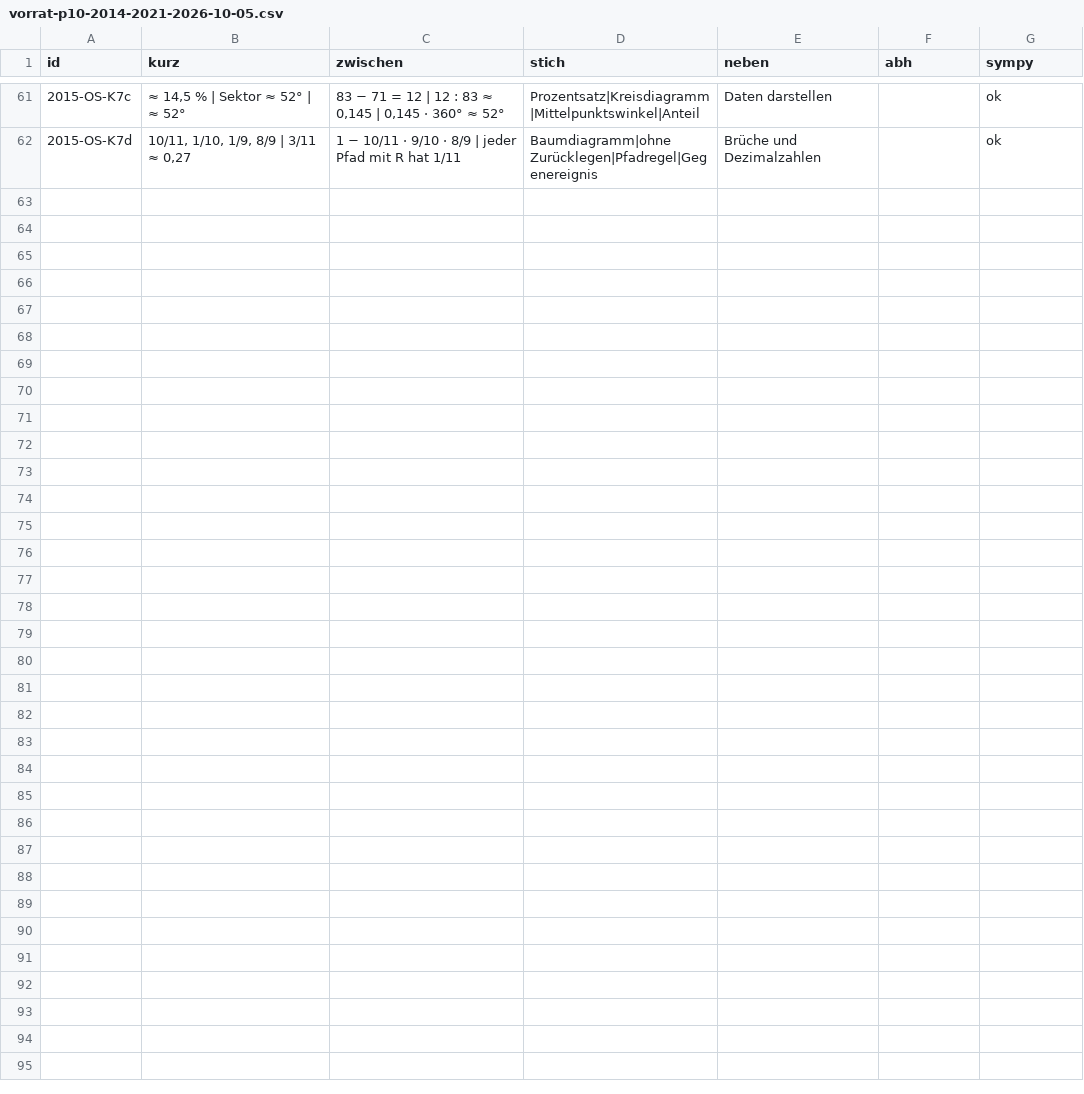
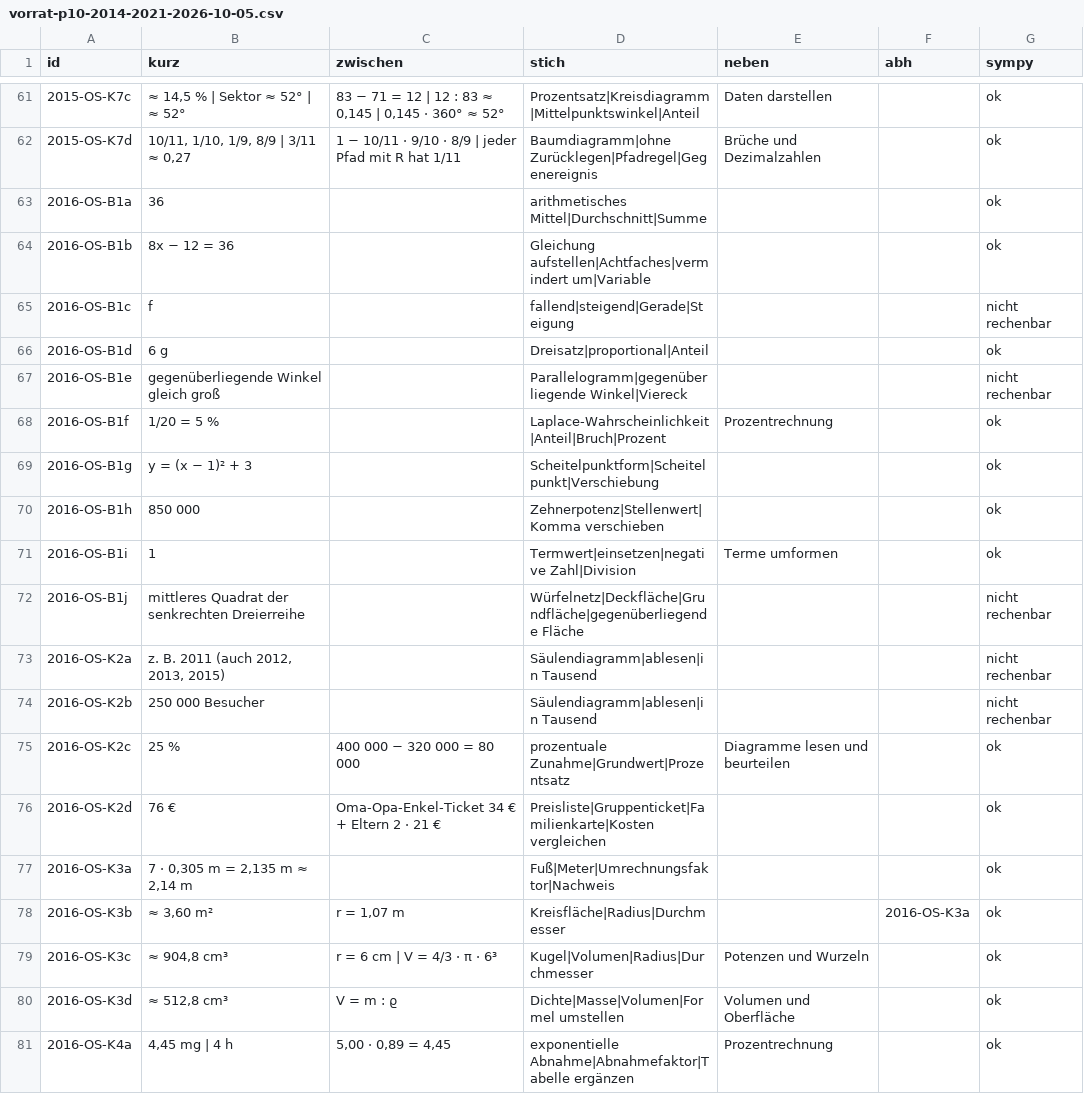
Before and after one commit to hz-0801/mathe-nachhilfe, a CSV file: archiv/vorrat-p10-2014-2021-2026-10-05.csv, drawn as a sheet; only a part is shown, gaps mark what is left out; the diff covers the shown part only; the diff names each change by its address in the sheet, - before the commit and + after, or states it on an @@ line.

```diff
--- a/archiv/vorrat-p10-2014-2021-2026-10-05.csv
+++ b/archiv/vorrat-p10-2014-2021-2026-10-05.csv
+row 63: 2016-OS-B1a | 36 |  | arithmetisches Mittel|Durchschnitt|Summe |  |  | ok
+row 64: 2016-OS-B1b | 8x − 12 = 36 |  | Gleichung aufstellen|Achtfaches|vermindert um|Variable |  |  | ok
+row 65: 2016-OS-B1c | f |  | fallend|steigend|Gerade|Steigung |  |  | nicht rechenbar
+row 66: 2016-OS-B1d | 6 g |  | Dreisatz|proportional|Anteil |  |  | ok
+row 67: 2016-OS-B1e | gegenüberliegende Winkel gleich groß |  | Parallelogramm|gegenüberliegende Winkel|Viereck |  |  | nicht rechenbar
+row 68: 2016-OS-B1f | 1/20 = 5 % |  | Laplace-Wahrscheinlichkeit|Anteil|Bruch|Prozent | Prozentrechnung |  | ok
+row 69: 2016-OS-B1g | y = (x − 1)² + 3 |  | Scheitelpunktform|Scheitelpunkt|Verschiebung |  |  | ok
+row 70: 2016-OS-B1h | 850 000 |  | Zehnerpotenz|Stellenwert|Komma verschieben |  |  | ok
+row 71: 2016-OS-B1i | 1 |  | Termwert|einsetzen|negative Zahl|Division | Terme umformen |  | ok
+row 72: 2016-OS-B1j | mittleres Quadrat der senkrechten Dreierreihe |  | Würfelnetz|Deckfläche|Grundfläche|gegenüberliegende Fläche |  |  | nicht rechenbar
+row 73: 2016-OS-K2a | z. B. 2011 (auch 2012, 2013, 2015) |  | Säulendiagramm|ablesen|in Tausend |  |  | nicht rechenbar
+row 74: 2016-OS-K2b | 250 000 Besucher |  | Säulendiagramm|ablesen|in Tausend |  |  | nicht rechenbar
+row 75: 2016-OS-K2c | 25 % | 400 000 − 320 000 = 80 000 | prozentuale Zunahme|Grundwert|Prozentsatz | Diagramme lesen und beurteilen |  | ok
+row 76: 2016-OS-K2d | 76 € | Oma-Opa-Enkel-Ticket 34 € + Eltern 2 · 21 € | Preisliste|Gruppenticket|Familienkarte|Kosten vergleichen |  |  | ok
+row 77: 2016-OS-K3a | 7 · 0,305 m = 2,135 m ≈ 2,14 m |  | Fuß|Meter|Umrechnungsfaktor|Nachweis |  |  | ok
+row 78: 2016-OS-K3b | ≈ 3,60 m² | r = 1,07 m | Kreisfläche|Radius|Durchmesser |  | 2016-OS-K3a | ok
+row 79: 2016-OS-K3c | ≈ 904,8 cm³ | r = 6 cm | V = 4/3 · π · 6³ | Kugel|Volumen|Radius|Durchmesser | Potenzen und Wurzeln |  | ok
+row 80: 2016-OS-K3d | ≈ 512,8 cm³ | V = m : ϱ | Dichte|Masse|Volumen|Formel umstellen | Volumen und Oberfläche |  | ok
+row 81: 2016-OS-K4a | 4,45 mg | 4 h | 5,00 · 0,89 = 4,45 | exponentielle Abnahme|Abnahmefaktor|Tabelle ergänzen | Prozentrechnung |  | ok
```
Also changed, not shown: 15 added rows elsewhere in this file, msa/msa-katalog-basis.csv, msa/msa-katalog-kontext.csv, 2 other files.
